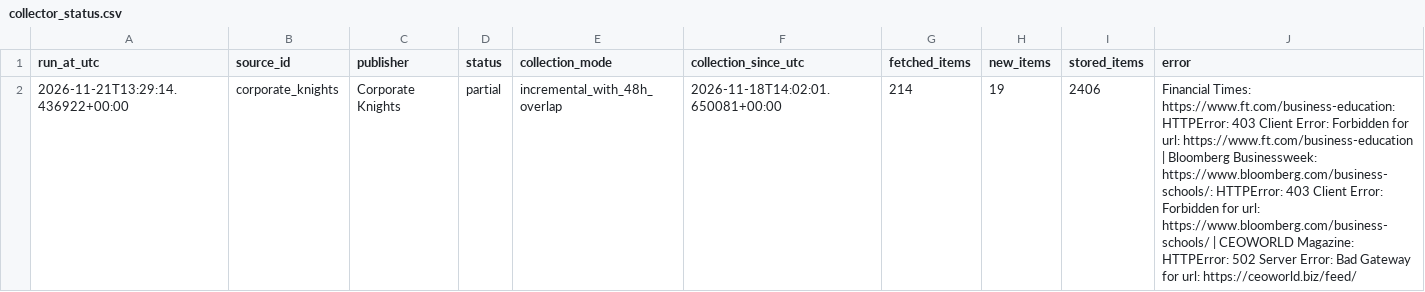
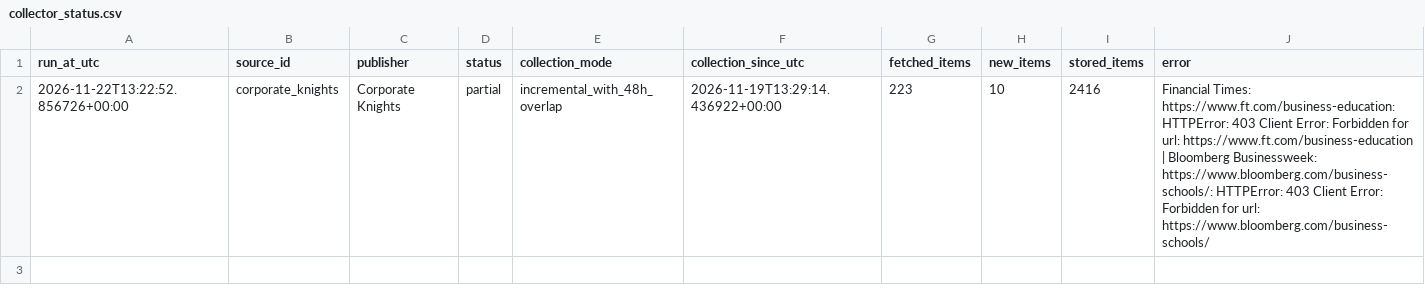
Before and after one commit to olgagaffarova/ESMT_newsflow, a CSV file: data/collector_status.csv, drawn as a sheet.

```diff
--- a/data/collector_status.csv
+++ b/data/collector_status.csv
@@ -1,2 +1,2 @@
 run_at_utc,source_id,publisher,status,collection_mode,collection_since_utc,fetched_items,new_items,stored_items,error
-2026-11-21T13:29:14.436922+00:00,corporate_knights,Corporate Knights,partial,incremental_with_48h_overlap,2026-11-18T14:02:01.650081+00:00,214,19,2406,Financial Times: https://www.ft.com/business-education: HTTPError: 403 Client Error: Forbidden for url: https://www.ft.com/business-education | Bloomberg Businessweek: https://www.bloomberg.com/business-schools/: HTTPError: 403 Client Error: Forbidden for url: https://www.bloomberg.com/business-schools/ | CEOWORLD Magazine: HTTPError: 502 Server Error: Bad Gateway for url: https://ceoworld.biz/feed/
+2026-11-22T13:22:52.856726+00:00,corporate_knights,Corporate Knights,partial,incremental_with_48h_overlap,2026-11-19T13:29:14.436922+00:00,223,10,2416,Financial Times: https://www.ft.com/business-education: HTTPError: 403 Client Error: Forbidden for url: https://www.ft.com/business-education | Bloomberg Businessweek: https://www.bloomberg.com/business-schools/: HTTPError: 403 Client Error: Forbidden for url: https://www.bloomberg.com/business-schools/
```
Also changed, not shown: data/news.csv, 1 other file.
